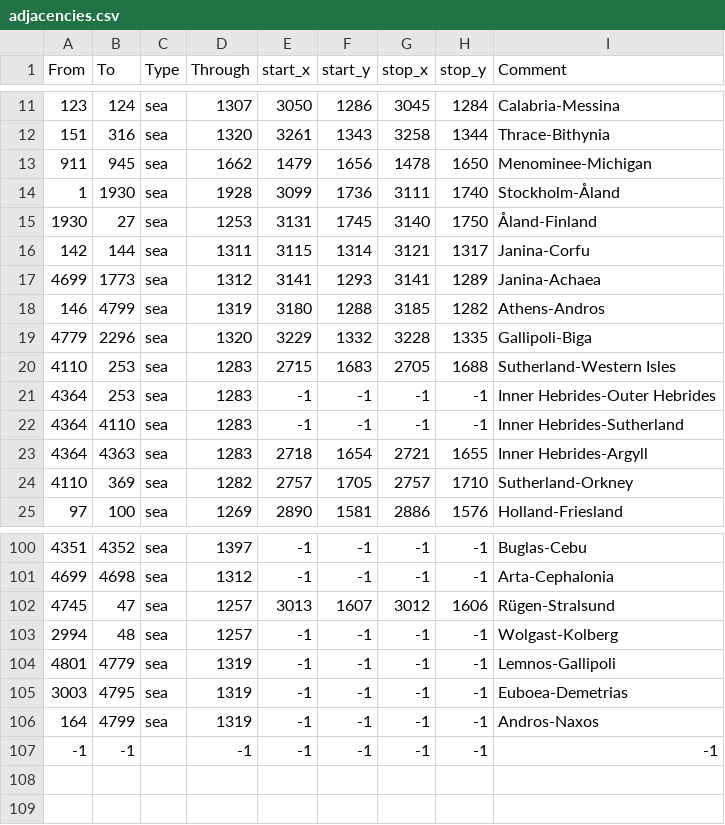
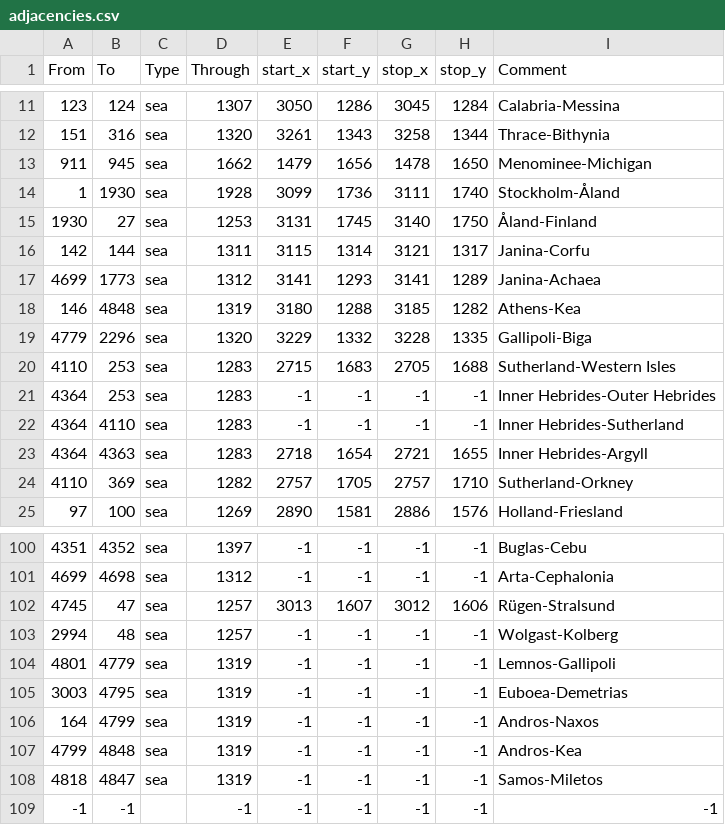
Before and after one commit to eympoin/Paganism-Hegemony, a CSV file: map/adjacencies.csv, drawn as a sheet; only a part is shown, gaps mark what is left out.

```diff
--- a/map/adjacencies.csv
+++ b/map/adjacencies.csv
@@ -17,3 +17,3 @@ From;To;Type;Through;start_x;start_y;stop_x;stop_y;Comment
 4699;1773;sea;1312;3141;1293;3141;1289;Janina-Achaea
-146;4799;sea;1319;3180;1288;3185;1282;Athens-Andros
+146;4848;sea;1319;3180;1288;3185;1282;Athens-Kea
 4779;2296;sea;1320;3229;1332;3228;1335;Gallipoli-Biga
@@ -106,2 +106,4 @@ From;To;Type;Through;start_x;start_y;stop_x;stop_y;Comment
 164;4799;sea;1319;-1;-1;-1;-1;Andros-Naxos
+4799;4848;sea;1319;-1;-1;-1;-1;Andros-Kea
+4818;4847;sea;1319;-1;-1;-1;-1;Samos-Miletos
 -1;-1;;-1;-1;-1;-1;-1;-1;
```
Also changed, not shown: map/definition.csv, 21 other files.
